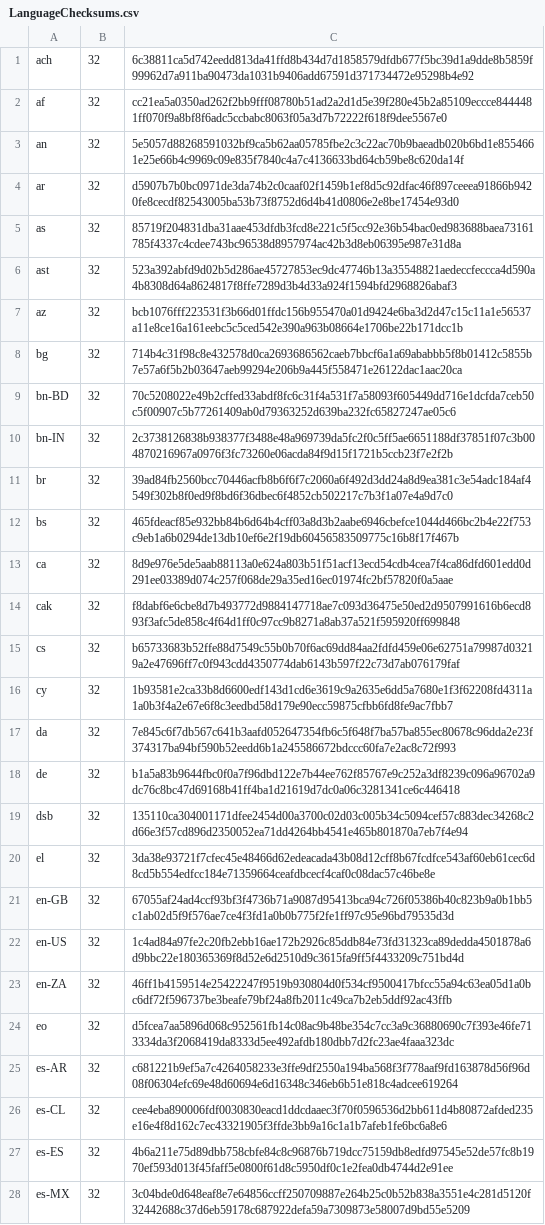
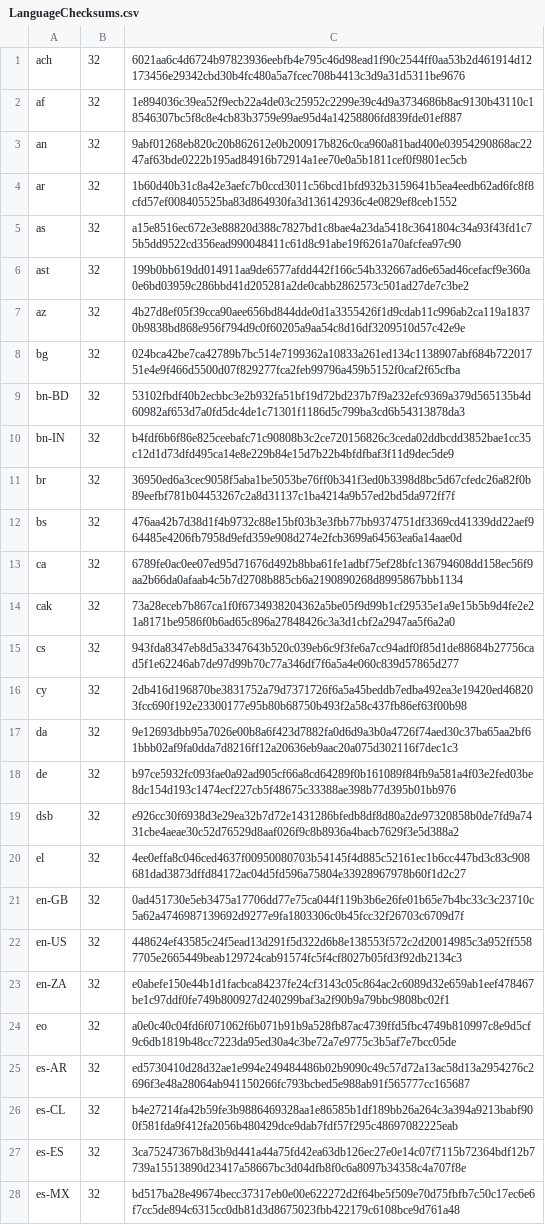
Before and after one commit to chocolatey-community/chocolatey-packages, a CSV file: automatic/firefoxesr/tools/LanguageChecksums.csv, drawn as a sheet; only a part is shown; the diff covers the shown part only; the diff names each change by its address in the sheet, - before the commit and + after, or states it on an @@ line.

Commit message:
AU: 4 updated - apache-httpd FirefoxESR smartftp youtube-dl [skip ci] https://gist.github.com/a14b1e5bfaf70839b338eb1ab7f8226f/51ec2929430c450647485733232948fa4afd22ed

```diff
--- a/automatic/firefoxesr/tools/LanguageChecksums.csv
+++ b/automatic/firefoxesr/tools/LanguageChecksums.csv
-C1: 6c38811ca5d742eedd813da41ffd8b434d7d1858579dfdb677f5bc39d1a9dde8b5859f99962d7a911ba90473da1031b9406add67591d371734472e95298b4e92
+C1: 6021aa6c4d6724b97823936eebfb4e795c46d98ead1f90c2544ff0aa53b2d461914d12173456e29342cbd30b4fc480a5a7fcec708b4413c3d9a31d5311be9676
-C2: cc21ea5a0350ad262f2bb9fff08780b51ad2a2d1d5e39f280e45b2a85109eccce8444481ff070f9a8bf8f6adc5ccbabc8063f05a3d7b72222f618f9dee5567e0
+C2: 1e894036c39ea52f9ecb22a4de03c25952c2299e39c4d9a3734686b8ac9130b43110c18546307bc5f8c8e4cb83b3759e99ae95d4a14258806fd839fde01ef887
-C3: 5e5057d88268591032bf9ca5b62aa05785fbe2c3c22ac70b9baeadb020b6bd1e8554661e25e66b4c9969c09e835f7840c4a7c4136633bd64cb59be8c620da14f
+C3: 9abf01268eb820c20b862612e0b200917b826c0ca960a81bad400e03954290868ac2247af63bde0222b195ad84916b72914a1ee70e0a5b1811cef0f9801ec5cb
-C4: d5907b7b0bc0971de3da74b2c0caaf02f1459b1ef8d5c92dfac46f897ceeea91866b9420fe8cecdf82543005ba53b73f8752d6d4b41d0806e2e8be17454e93d0
+C4: 1b60d40b31c8a42e3aefc7b0ccd3011c56bcd1bfd932b3159641b5ea4eedb62ad6fc8f8cfd57ef008405525ba83d864930fa3d136142936c4e0829ef8ceb1552
-C5: 85719f204831dba31aae453dfdb3fcd8e221c5f5cc92e36b54bac0ed983688baea73161785f4337c4cdee743bc96538d8957974ac42b3d8eb06395e987e31d8a
+C5: a15e8516ec672e3e88820d388c7827bd1c8bae4a23da5418c3641804c34a93f43fd1c75b5dd9522cd356ead990048411c61d8c91abe19f6261a70afcfea97c90
-C6: 523a392abfd9d02b5d286ae45727853ec9dc47746b13a35548821aedeccfeccca4d590a4b8308d64a8624817f8ffe7289d3b4d33a924f1594bfd2968826abaf3
+C6: 199b0bb619dd014911aa9de6577afdd442f166c54b332667ad6e65ad46cefacf9e360a0e6bd03959c286bbd41d205281a2de0cabb2862573c501ad27de7c3be2
-C7: bcb1076fff223531f3b66d01ffdc156b955470a01d9424e6ba3d2d47c15c11a1e56537a11e8ce16a161eebc5c5ced542e390a963b08664e1706be22b171dcc1b
+C7: 4b27d8ef05f39cca90aee656bd844dde0d1a3355426f1d9cdab11c996ab2ca119a18370b9838bd868e956f794d9c0f60205a9aa54c8d16df3209510d57c42e9e
-C8: 714b4c31f98c8e432578d0ca2693686562caeb7bbcf6a1a69ababbb5f8b01412c5855b7e57a6f5b2b03647aeb99294e206b9a445f558471e26122dac1aac20ca
+C8: 024bca42be7ca42789b7bc514e7199362a10833a261ed134c1138907abf684b72201751e4e9f466d5500d07f829277fca2feb99796a459b5152f0caf2f65cfba
-C9: 70c5208022e49b2cffed33abdf8fc6c31f4a531f7a58093f605449dd716e1dcfda7ceb50c5f00907c5b77261409ab0d79363252d639ba232fc65827247ae05c6
+C9: 53102fbdf40b2ecbbc3e2b932fa51bf19d72bd237b7f9a232efc9369a379d565135b4d60982af653d7a0fd5dc4de1c71301f1186d5c799ba3cd6b54313878da3
-C10: 2c3738126838b938377f3488e48a969739da5fc2f0c5ff5ae6651188df37851f07c3b004870216967a0976f3fc73260e06acda84f9d15f1721b5ccb23f7e2f2b
+C10: b4fdf6b6f86e825ceebafc71c90808b3c2ce720156826c3ceda02ddbcdd3852bae1cc35c12d1d73dfd495ca14e8e229b84e15d7b22b4bfdfbaf3f11d9dec5de9
-C11: 39ad84fb2560bcc70446acfb8b6f6f7c2060a6f492d3dd24a8d9ea381c3e54adc184af4549f302b8f0ed9f8bd6f36dbec6f4852cb502217c7b3f1a07e4a9d7c0
+C11: 36950ed6a3cec9058f5aba1be5053be76ff0b341f3ed0b3398d8bc5d67cfedc26a82f0b89eefbf781b04453267c2a8d31137c1ba4214a9b57ed2bd5da972ff7f
-C12: 465fdeacf85e932bb84b6d64b4cff03a8d3b2aabe6946cbefce1044d466bc2b4e22f753c9eb1a6b0294de13db10ef6e2f19db60456583509775c16b8f17f467b
+C12: 476aa42b7d38d1f4b9732c88e15bf03b3e3fbb77bb9374751df3369cd41339dd22aef964485e4206fb7958d9efd359e908d274e2fcb3699a64563ea6a14aae0d
-C13: 8d9e976e5de5aab88113a0e624a803b51f51acf13ecd54cdb4cea7f4ca86dfd601edd0d291ee03389d074c257f068de29a35ed16ec01974fc2bf57820f0a5aae
+C13: 6789fe0ac0ee07ed95d71676d492b8bba61fe1adbf75ef28bfc136794608dd158ec56f9aa2b66da0afaab4c5b7d2708b885cb6a2190890268d8995867bbb1134
-C14: f8dabf6e6cbe8d7b493772d9884147718ae7c093d36475e50ed2d9507991616b6ecd893f3afc5de858c4f64d1ff0c97cc9b8271a8ab37a521f595920ff699848
+C14: 73a28eceb7b867ca1f0f6734938204362a5be05f9d99b1cf29535e1a9e15b5b9d4fe2e21a8171be9586f0b6ad65c896a27848426c3a3d1cbf2a2947aa5f6a2a0
-C15: b65733683b52ffe88d7549c55b0b70f6ac69dd84aa2fdfd459e06e62751a79987d03219a2e47696ff7c0f943cdd4350774dab6143b597f22c73d7ab076179faf
+C15: 943fda8347eb8d5a3347643b520c039eb6c9f3fe6a7cc94adf0f85d1de88684b27756cad5f1e62246ab7de97d99b70c77a346df7f6a5a4e060c839d57865d277
-C16: 1b93581e2ca33b8d6600edf143d1cd6e3619c9a2635e6dd5a7680e1f3f62208fd4311a1a0b3f4a2e67e6f8c3eedbd58d179e90ecc59875cfbb6fd8fe9ac7fbb7
+C16: 2db416d196870be3831752a79d7371726f6a5a45beddb7edba492ea3e19420ed468203fcc690f192e23300177e95b80b68750b493f2a58c437fb86ef63f00b98
-C17: 7e845c6f7db567c641b3aafd052647354fb6c5f648f7ba57ba855ec80678c96dda2e23f374317ba94bf590b52eedd6b1a245586672bdccc60fa7e2ac8c72f993
+C17: 9e12693dbb95a7026e00b8a6f423d7882fa0d6d9a3b0a4726f74aed30c37ba65aa2bf61bbb02af9fa0dda7d8216ff12a20636eb9aac20a075d302116f7dec1c3
-C18: b1a5a83b9644fbc0f0a7f96dbd122e7b44ee762f85767e9c252a3df8239c096a96702a9dc76c8bc47d69168b41ff4ba1d21619d7dc0a06c3281341ce6c446418
+C18: b97ce5932fc093fae0a92ad905cf66a8cd64289f0b161089f84fb9a581a4f03e2fed03be8dc154d193c1474ecf227cb5f48675c33388ae398b77d395b01bb976
-C19: 135110ca304001171dfee2454d00a3700c02d03c005b34c5094cef57c883dec34268c2d66e3f57cd896d2350052ea71dd4264bb4541e465b801870a7eb7f4e94
+C19: e926cc30f6938d3e29ea32b7d72e1431286bfedb8df8d80a2de97320858b0de7fd9a7431cbe4aeae30c52d76529d8aaf026f9c8b8936a4bacb7629f3e5d388a2
-C20: 3da38e93721f7cfec45e48466d62edeacada43b08d12cff8b67fcdfce543af60eb61cec6d8cd5b554edfcc184e71359664ceafdbcecf4caf0c08dac57c46be8e
+C20: 4ee0effa8c046ced4637f00950080703b54145f4d885c52161ec1b6cc447bd3c83c908681dad3873dffd84172ac04d5fd596a75804e33928967978b60f1d2c27
-C21: 67055af24ad4ccf93bf3f4736b71a9087d95413bca94c726f05386b40c823b9a0b1bb5c1ab02d5f9f576ae7ce4f3fd1a0b0b775f2fe1ff97c95e96bd79535d3d
+C21: 0ad451730e5eb3475a17706dd77e75ca044f119b3b6e26fe01b65e7b4bc33c3c23710c5a62a4746987139692d9277e9fa1803306c0b45fcc32f26703c6709d7f
-C22: 1c4ad84a97fe2c20fb2ebb16ae172b2926c85ddb84e73fd31323ca89dedda4501878a6d9bbc22e180365369f8d52e6d2510d9c3615fa9ff5f4433209c751bd4d
+C22: 448624ef43585c24f5ead13d291f5d322d6b8e138553f572c2d20014985c3a952ff5587705e2665449beab129724cab91574fc5f4cf8027b05fd3f92db2134c3
-C23: 46ff1b4159514e25422247f9519b930804d0f534cf9500417bfcc55a94c63ea05d1a0bc6df72f596737be3beafe79bf24a8fb2011c49ca7b2eb5ddf92ac43ffb
+C23: e0abefe150e44b1d1facbca84237fe24cf3143c05c864ac2c6089d32e659ab1eef478467be1c97ddf0fe749b800927d240299baf3a2f90b9a79bbc9808bc02f1
-C24: d5fcea7aa5896d068c952561fb14c08ac9b48be354c7cc3a9c36880690c7f393e46fe713334da3f2068419da8333d5ee492afdb180dbb7d2fc23ae4faaa323dc
+C24: a0e0c40c04fd6f071062f6b071b91b9a528fb87ac4739ffd5fbc4749b810997c8e9d5cf9c6db1819b48cc7223da95ed30a4c3be72a7e9775c3b5af7e7bcc05de
-C25: c681221b9ef5a7c4264058233e3ffe9df2550a194ba568f3f778aaf9fd163878d56f96d08f06304efc69e48d60694e6d16348c346eb6b51e818c4adcee619264
+C25: ed5730410d28d32ae1e994e249484486b02b9090c49c57d72a13ac58d13a2954276c2696f3e48a28064ab941150266fc793bcbed5e988ab91f565777cc165687
-C26: cee4eba890006fdf0030830eacd1ddcdaaec3f70f0596536d2bb611d4b80872afded235e16e4f8d162c7ec43321905f3ffde3bb9a16c1a1b7afeb1fe6bc6a8e6
+C26: b4e27214fa42b59fe3b9886469328aa1e86585b1df189bb26a264c3a394a9213babf900f581fda9f412fa2056b480429dce9dab7fdf57f295c48697082225eab
-C27: 4b6a211e75d89dbb758cbfe84c8c96876b719dcc75159db8edfd97545e52de57fc8b1970ef593d013f45faff5e0800f61d8c5950df0c1e2fea0db4744d2e91ee
+C27: 3ca75247367b8d3b9d441a44a75fd42ea63db126ec27e0e14c07f7115b72364bdf12b7739a15513890d23417a58667bc3d04dfb8f0c6a8097b34358c4a707f8e
-C28: 3c04bde0d648eaf8e7e64856ccff250709887e264b25c0b52b838a3551e4c281d5120f32442688c37d6eb59178c687922defa59a7309873e58007d9bd55e5209
+C28: bd517ba28e49674becc37317eb0e00e622272d2f64be5f509e70d75fbfb7c50c17ec6e6f7cc5de894c6315cc0db81d3d8675023fbb422179c6108bce9d761a48
```
Also changed, not shown: 156 edited cells elsewhere in this file, 9 other files.
